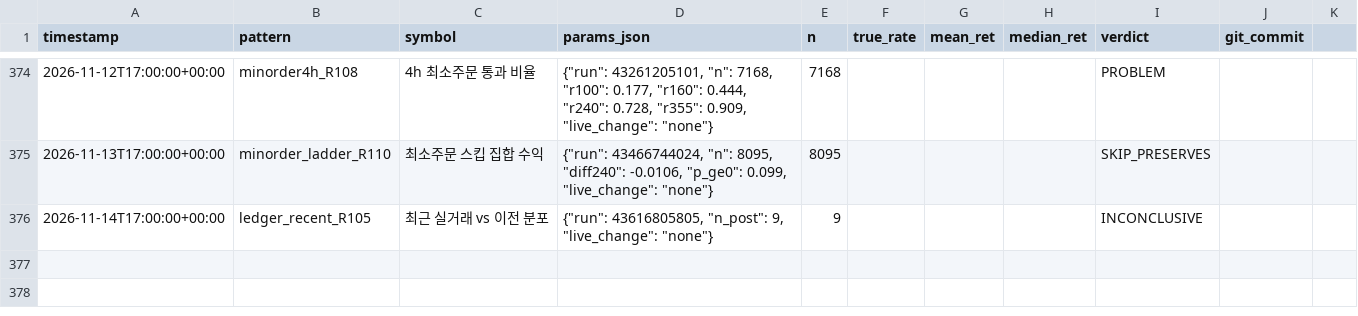
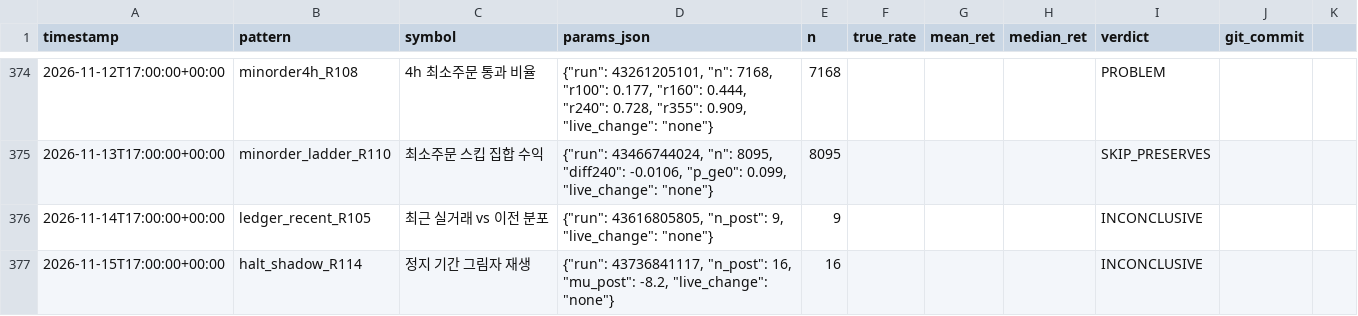
Before and after one commit to bbabaq1-rgb/crypto-pattern-backtest, a CSV file: research_log.csv, drawn as a sheet; only a part is shown, gaps mark what is left out.

```diff
--- a/research_log.csv
+++ b/research_log.csv
@@ -376 +376,2 @@
 2026-11-14T17:00:00+00:00,ledger_recent_R105,최근 실거래 vs 이전 분포,"{""run"": 43616805805, ""n_post"": 9, ""live_change"": ""none""}",9,,,,INCONCLUSIVE,
+2026-11-15T17:00:00+00:00,halt_shadow_R114,정지 기간 그림자 재생,"{""run"": 43736841117, ""n_post"": 16, ""mu_post"": -8.2, ""live_change"": ""none""}",16,,,,INCONCLUSIVE,
```
Also changed, not shown: 8 other files.
